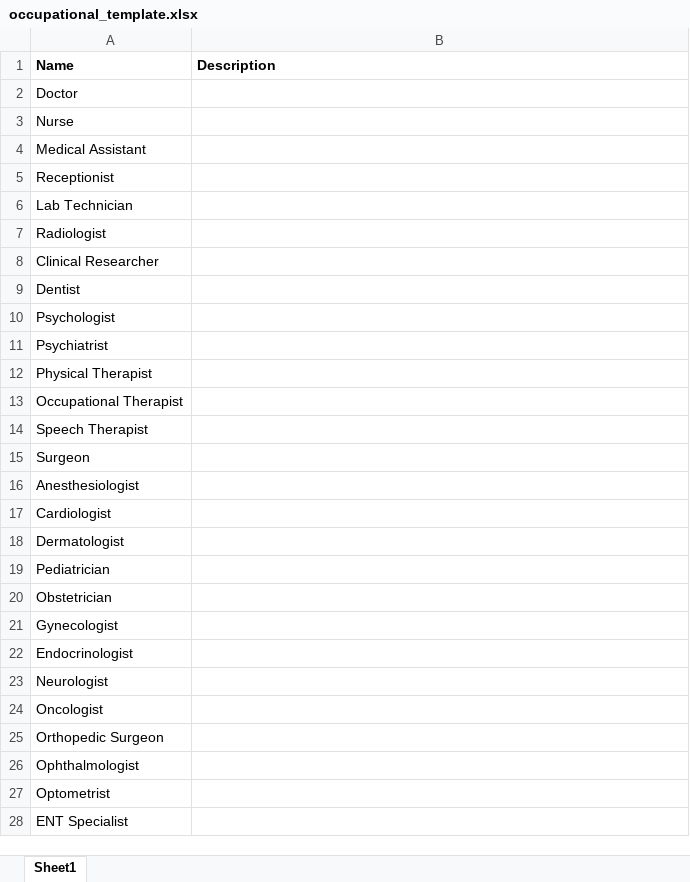
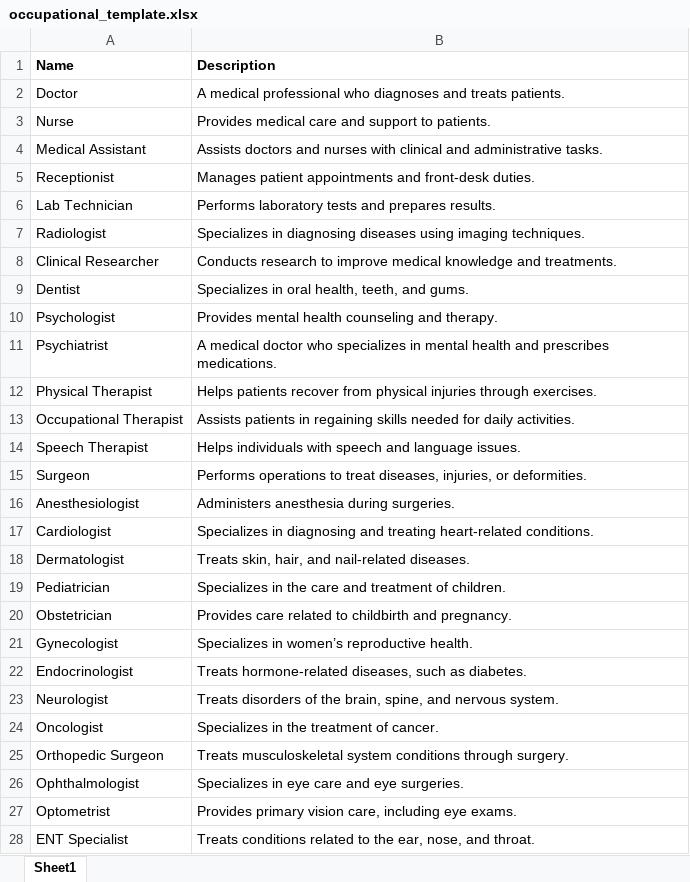
Before and after one commit to ragiit/McDermott, an Excel workbook: Import/Configurations/occupational_template.xlsx, sheet Sheet1, drawn as a sheet; only a part is shown; values as stored, in another font and other column widths than the file's, no borders; table styles not drawn; the diff covers the shown part only; the diff names each change by its address in the sheet, - before the commit and + after, or states it on an @@ line.

```diff
--- a/Import/Configurations/occupational_template.xlsx (sheet Sheet1)
+++ b/Import/Configurations/occupational_template.xlsx (sheet Sheet1)
-B2 (Description): (empty)
+B2 (Description): A medical professional who diagnoses and treats patients.
-B3 (Description): (empty)
+B3 (Description): Provides medical care and support to patients.
-B4 (Description): (empty)
+B4 (Description): Assists doctors and nurses with clinical and administrative tasks.
-B5 (Description): (empty)
+B5 (Description): Manages patient appointments and front-desk duties.
-B6 (Description): (empty)
+B6 (Description): Performs laboratory tests and prepares results.
-B7 (Description): (empty)
+B7 (Description): Specializes in diagnosing diseases using imaging techniques.
-B8 (Description): (empty)
+B8 (Description): Conducts research to improve medical knowledge and treatments.
-B9 (Description): (empty)
+B9 (Description): Specializes in oral health, teeth, and gums.
-B10 (Description): (empty)
+B10 (Description): Provides mental health counseling and therapy.
-B11 (Description): (empty)
+B11 (Description): A medical doctor who specializes in mental health and prescribes medications.
-B12 (Description): (empty)
+B12 (Description): Helps patients recover from physical injuries through exercises.
-B13 (Description): (empty)
+B13 (Description): Assists patients in regaining skills needed for daily activities.
-B14 (Description): (empty)
+B14 (Description): Helps individuals with speech and language issues.
-B15 (Description): (empty)
+B15 (Description): Performs operations to treat diseases, injuries, or deformities.
-B16 (Description): (empty)
+B16 (Description): Administers anesthesia during surgeries.
-B17 (Description): (empty)
+B17 (Description): Specializes in diagnosing and treating heart-related conditions.
-B18 (Description): (empty)
+B18 (Description): Treats skin, hair, and nail-related diseases.
-B19 (Description): (empty)
+B19 (Description): Specializes in the care and treatment of children.
-B20 (Description): (empty)
+B20 (Description): Provides care related to childbirth and pregnancy.
-B21 (Description): (empty)
+B21 (Description): Specializes in women’s reproductive health.
-B22 (Description): (empty)
+B22 (Description): Treats hormone-related diseases, such as diabetes.
-B23 (Description): (empty)
+B23 (Description): Treats disorders of the brain, spine, and nervous system.
-B24 (Description): (empty)
+B24 (Description): Specializes in the treatment of cancer.
-B25 (Description): (empty)
+B25 (Description): Treats musculoskeletal system conditions through surgery.
-B26 (Description): (empty)
+B26 (Description): Specializes in eye care and eye surgeries.
-B27 (Description): (empty)
+B27 (Description): Provides primary vision care, including eye exams.
-B28 (Description): (empty)
+B28 (Description): Treats conditions related to the ear, nose, and throat.
```
Also changed, not shown: 18 added rows, 18 removed rows and 31 edited cells elsewhere in this sheet, 47 other files.
